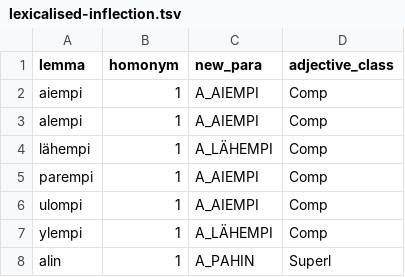
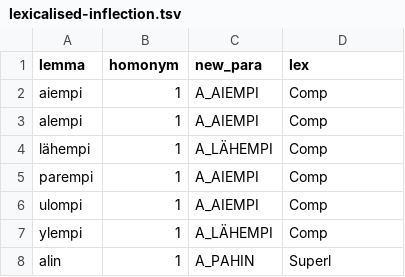
Before and after one commit to flammie/omorfi, a TSV file: src/attributes/lexicalised-inflection.tsv, drawn as a sheet; only a part is shown.

```diff
--- a/src/attributes/lexicalised-inflection.tsv
+++ b/src/attributes/lexicalised-inflection.tsv
@@ -1,2 +1,2 @@
-lemma	homonym	new_para	adjective_class
+lemma	homonym	new_para	lex
 aiempi	1	A_AIEMPI	Comp
```
Also changed, not shown: src/attributes/abbr.tsv, src/attributes/numtype.tsv, 2 other files.
